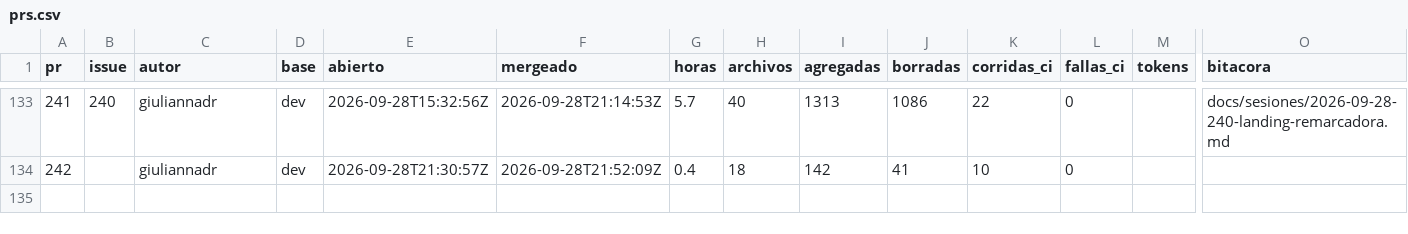
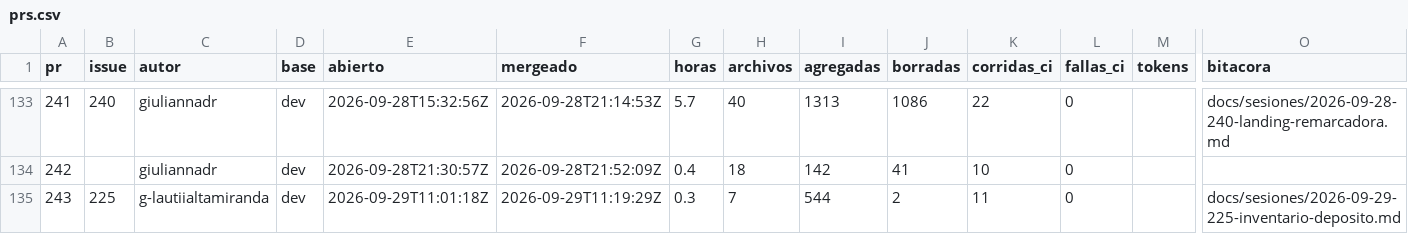
Before and after one commit to costear-org/costear-web, a CSV file: docs/metricas/prs.csv, drawn as a sheet; only a part is shown, gaps mark what is left out; rows hold the shown columns only; the diff names each change by its address in the sheet, - before the commit and + after, or states it on an @@ line.

```diff
--- a/docs/metricas/prs.csv
+++ b/docs/metricas/prs.csv
+row 135: 243 | 225 | g-lautiialtamiranda | dev | 2026-09-29T11:01:18Z | 2026-09-29T11:19:29Z | 0.3 | 7 | 544 | 2 | 11 | 0 |  | docs/sesiones/2026-09-29-225-inventario-deposito.md
```
